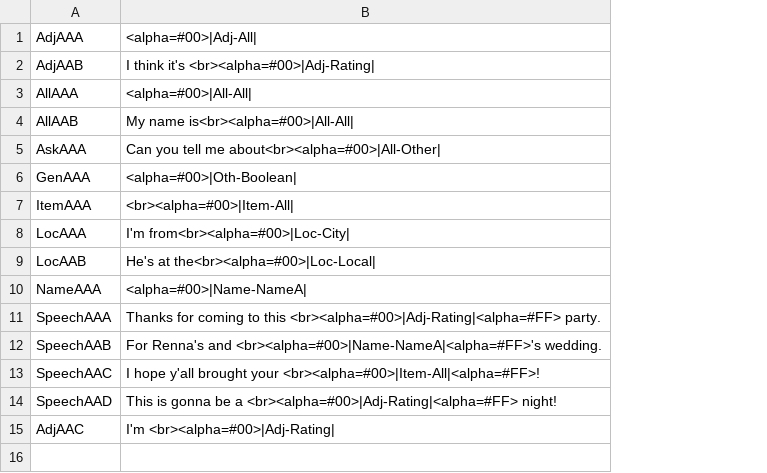
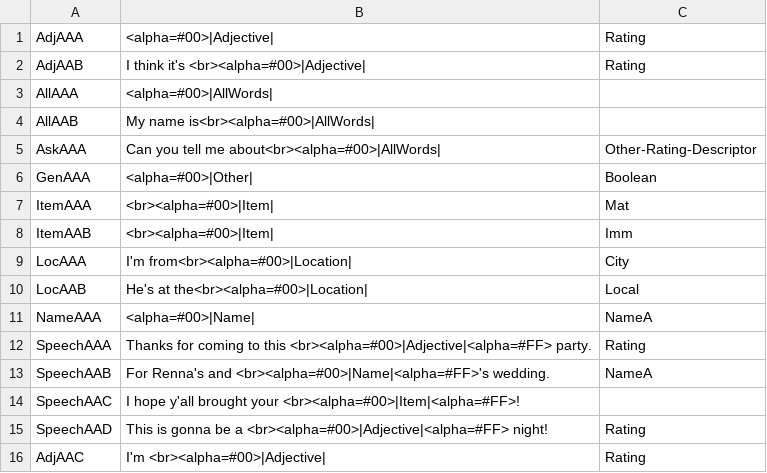
Before and after one commit to trxquilmage/Bachelor, a CSV file: BachelorThese/Assets/Data/002/Questions.csv, drawn as a sheet; removed rows and columns are numbered as before the commit, all else as after; the diff names each change by its address in the sheet, - before the commit and + after, or states it on an @@ line.

```diff
--- a/BachelorThese/Assets/Data/002/Questions.csv
+++ b/BachelorThese/Assets/Data/002/Questions.csv
-column B, rows 1-15: <alpha=#00>|Adj-All| | I think it's <br><alpha=#00>|Adj-Rating| | <alpha=#00>|All-All| | My name is<br><alpha=#00>|All-All| | Can you tell me about<br><alpha=#00>|All-Other| | <alpha=#00>|Oth-Boolean| | <br><alpha=#00>|Item-All| | I'm from<br><alpha=#00>|Loc-City| | He's at the<br><alpha=#00>|Loc-Local| | <alpha=#00>|Name-NameA| | Thanks for coming to this <br><alpha=#00>|Adj-Rating|<alpha=#FF> party. | For Renna's and <br><alpha=#00>|Name-NameA|<alpha=#FF>'s wedding. | I hope y'all brought your <br><alpha=#00>|Item-All|<alpha=#FF>! | This is gonna be a <br><alpha=#00>|Adj-Rating|<alpha=#FF> night! | I'm <br><alpha=#00>|Adj-Rating|
+column B, rows 1-7: <alpha=#00>|Adjective| | I think it's <br><alpha=#00>|Adjective| | <alpha=#00>|AllWords| | My name is<br><alpha=#00>|AllWords| | Can you tell me about<br><alpha=#00>|AllWords| | <alpha=#00>|Other| | <br><alpha=#00>|Item|; rows 9-16: I'm from<br><alpha=#00>|Location| | He's at the<br><alpha=#00>|Location| | <alpha=#00>|Name| | Thanks for coming to this <br><alpha=#00>|Adjective|<alpha=#FF> party. | For Renna's and <br><alpha=#00>|Name|<alpha=#FF>'s wedding. | I hope y'all brought your <br><alpha=#00>|Item|<alpha=#FF>! | This is gonna be a <br><alpha=#00>|Adjective|<alpha=#FF> night! | I'm <br><alpha=#00>|Adjective|
+column C, rows 1-7: Rating | Rating |  |  | Other-Rating-Descriptor | Boolean | Mat; rows 9-16: City | Local | NameA | Rating | NameA |  | Rating | Rating
+row 8: ItemAAB | <br><alpha=#00>|Item| | Imm
```
Also changed, not shown: 8 other files.
